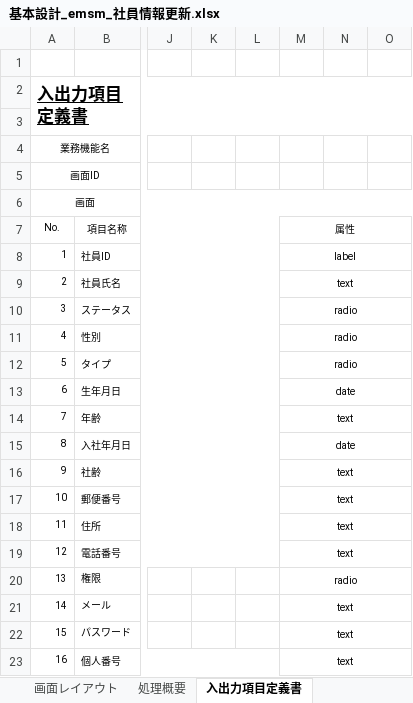
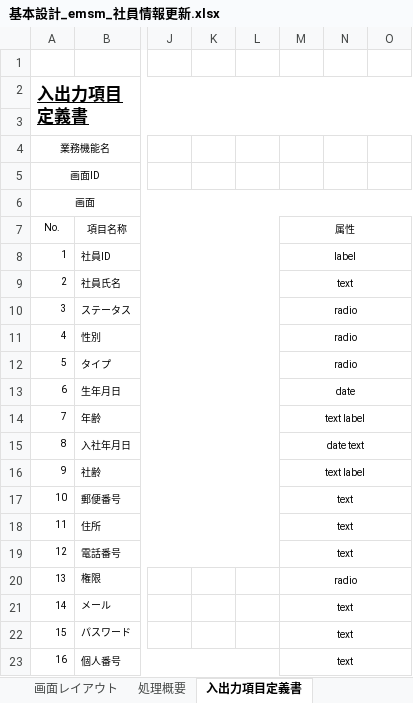
Before and after one commit to softtechSoft/emsm, an Excel workbook: DOC/基本設計/基本設計_emsm_社員情報更新.xlsx, sheet 入出力項目定義書, drawn as a sheet; only a part is shown, gaps mark what is left out; values as stored, in another font and other column widths than the file's, no borders; the diff names each change by its address in the sheet, - before the commit and + after, or states it on an @@ line.

```diff
--- a/DOC/基本設計/基本設計_emsm_社員情報更新.xlsx (sheet 入出力項目定義書)
+++ b/DOC/基本設計/基本設計_emsm_社員情報更新.xlsx (sheet 入出力項目定義書)
-M14: text
+M14: text label
-M15: date
+M15: date text
-M16: text
+M16: text label
```
Also changed, not shown: sheet 処理概要, sheet メッセージ一覧, sheet 画面レイアウト, DOC/基本設計/基本設計_emsm_社員情報リスト.xlsx, DOC/基本設計/基本設計_emsm_社員情報新規登録.xlsx.
